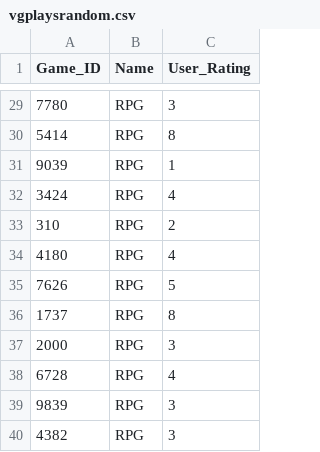
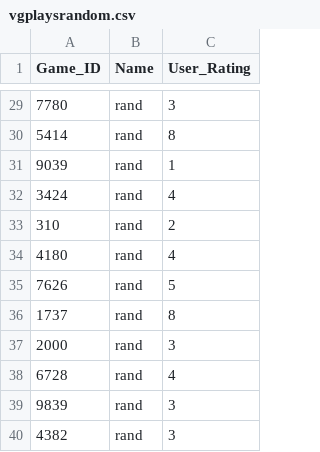
Before and after one commit to Kagemori/2020-2021, a CSV file: School/STME-5610/vgplaysrandom.csv, drawn as a sheet; only a part is shown, gaps mark what is left out; the diff covers the shown part only.

```diff
--- a/School/STME-5610/vgplaysrandom.csv
+++ b/School/STME-5610/vgplaysrandom.csv
@@ -29,12 +29,12 @@
-7780,RPG,3
-5414,RPG,8
-9039,RPG,1
-3424,RPG,4
-310,RPG,2
-4180,RPG,4
-7626,RPG,5
-1737,RPG,8
-2000,RPG,3
-6728,RPG,4
-9839,RPG,3
-4382,RPG,3
+7780,rand,3
+5414,rand,8
+9039,rand,1
+3424,rand,4
+310,rand,2
+4180,rand,4
+7626,rand,5
+1737,rand,8
+2000,rand,3
+6728,rand,4
+9839,rand,3
+4382,rand,3
```
Also changed, not shown: 27 edited cells elsewhere in this file.
